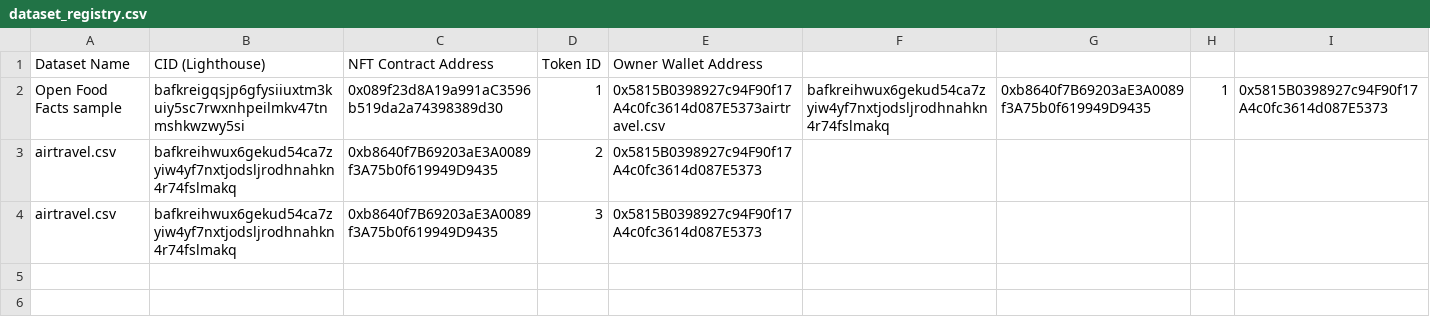
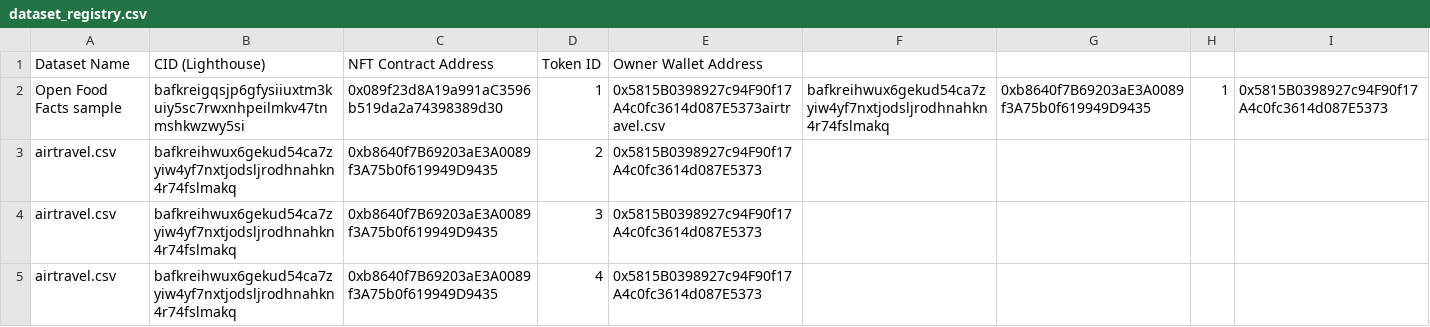
Before and after one commit to VARCAVIA-Inc/varcavia-poc, a CSV file: dataset_registry.csv, drawn as a sheet.

```diff
--- a/dataset_registry.csv
+++ b/dataset_registry.csv
@@ -4 +4,2 @@ airtravel.csv,bafkreihwux6gekud54ca7zyiw4yf7nxtjodsljrodhnahkn4r74fslmakq,0xb864
 airtravel.csv,bafkreihwux6gekud54ca7zyiw4yf7nxtjodsljrodhnahkn4r74fslmakq,0xb8640f7B69203aE3A0089f3A75b0f619949D9435,3,0x5815B0398927c94F90f17A4c0fc3614d087E5373
+airtravel.csv,bafkreihwux6gekud54ca7zyiw4yf7nxtjodsljrodhnahkn4r74fslmakq,0xb8640f7B69203aE3A0089f3A75b0f619949D9435,4,0x5815B0398927c94F90f17A4c0fc3614d087E5373
```
Also changed, not shown: 2 other files.
